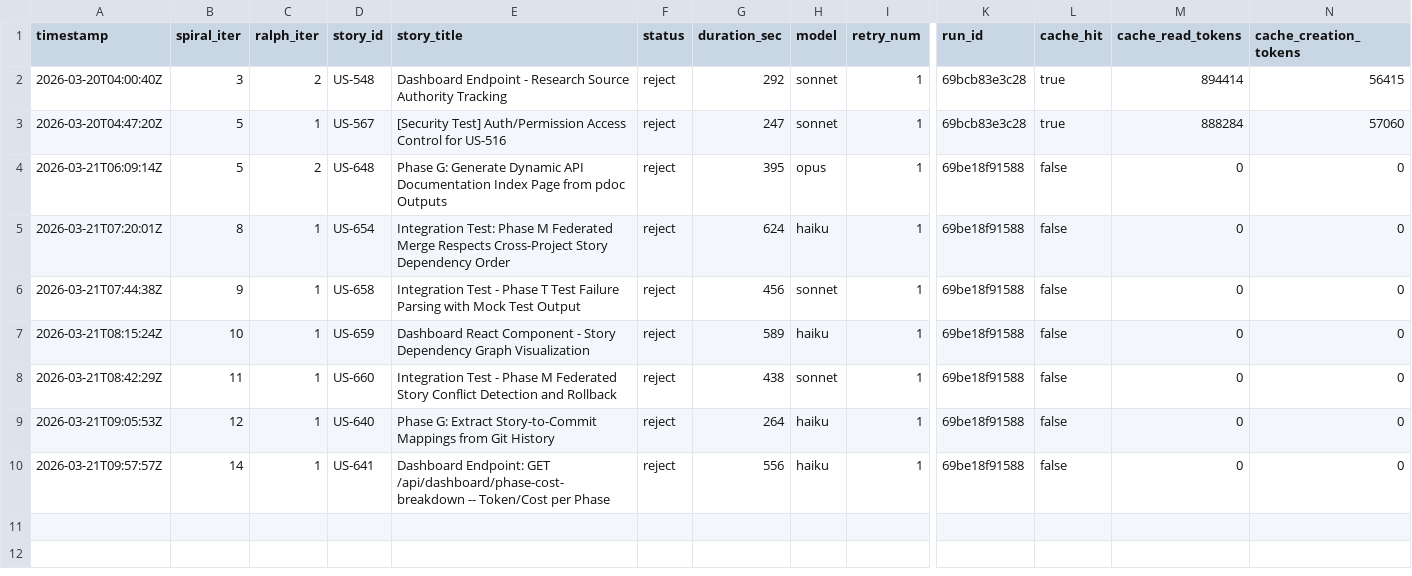
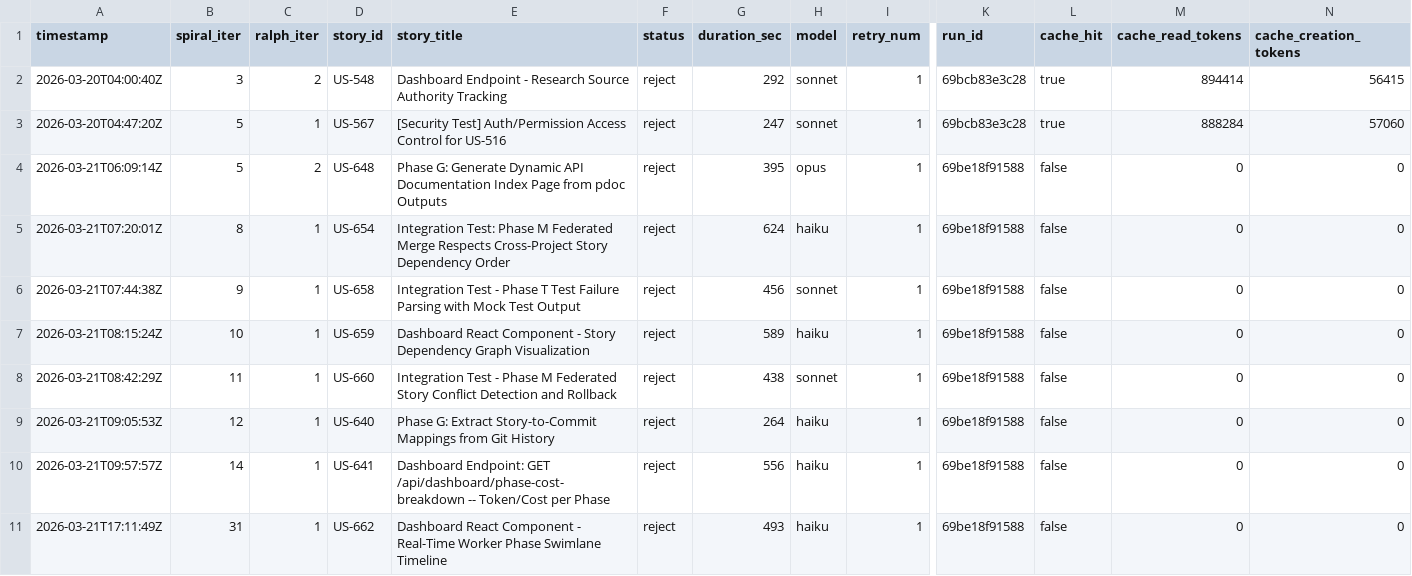
Before and after one commit to wenjyue84/spiral, a TSV file: results.tsv, drawn as a sheet; only a part is shown, gaps mark what is left out; rows hold the shown columns only; the diff names each change by its address in the sheet, - before the commit and + after, or states it on an @@ line.

```diff
--- a/results.tsv
+++ b/results.tsv
+row 11: 2026-03-21T17:11:49Z | 31 | 1 | US-662 | Dashboard React Component - Real-Time Worker Phase Swimlane Timeline | reject | 493 | haiku | 1 | 69be18f91588 | false | 0 | 0
```
Also changed, not shown: 2 other files.
